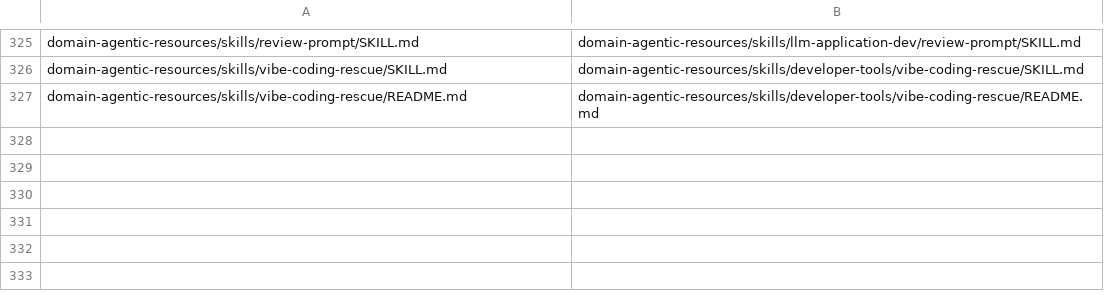
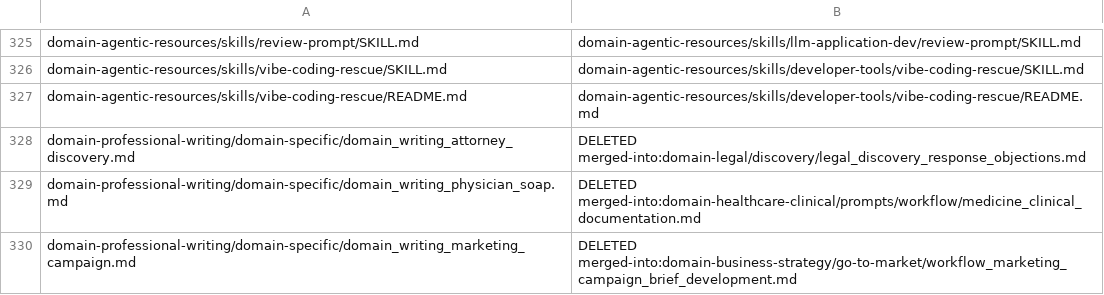
Before and after one commit to jr-mccoy/prompt-agent-engineering, a TSV file: meta/REORG_MAP.tsv, drawn as a sheet; only a part is shown, gaps mark what is left out.

```diff
--- a/meta/REORG_MAP.tsv
+++ b/meta/REORG_MAP.tsv
@@ -327 +327,4 @@ domain-agentic-resources/skills/vibe-coding-rescue/SKILL.md	domain-agentic-resou
 domain-agentic-resources/skills/vibe-coding-rescue/README.md	domain-agentic-resources/skills/developer-tools/vibe-coding-rescue/README.md
+domain-professional-writing/domain-specific/domain_writing_attorney_discovery.md	DELETED merged-into:domain-legal/discovery/legal_discovery_response_objections.md
+domain-professional-writing/domain-specific/domain_writing_physician_soap.md	DELETED merged-into:domain-healthcare-clinical/prompts/workflow/medicine_clinical_documentation.md
+domain-professional-writing/domain-specific/domain_writing_marketing_campaign.md	DELETED merged-into:domain-business-strategy/go-to-market/workflow_marketing_campaign_brief_development.md
```
Also changed, not shown: meta/registry/relationships.tsv, 46 other files.
